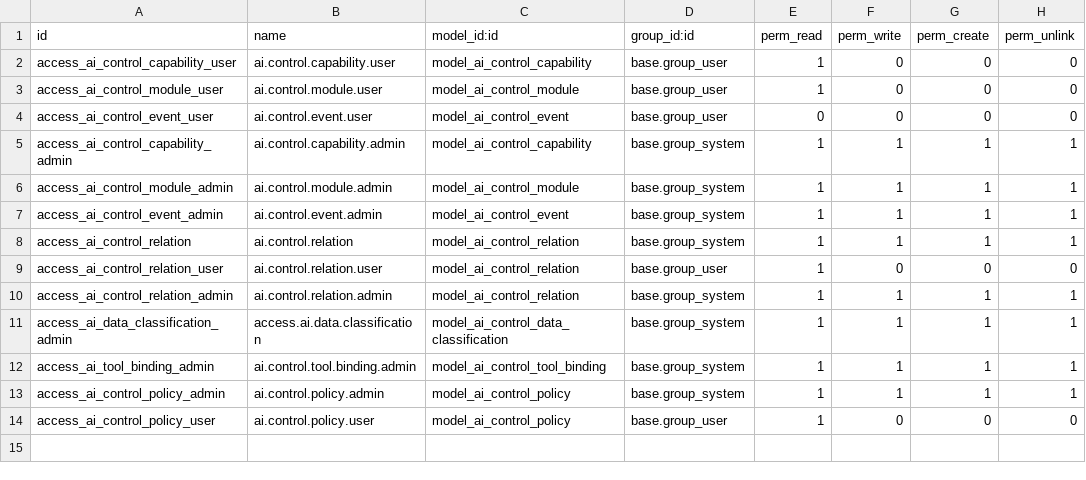
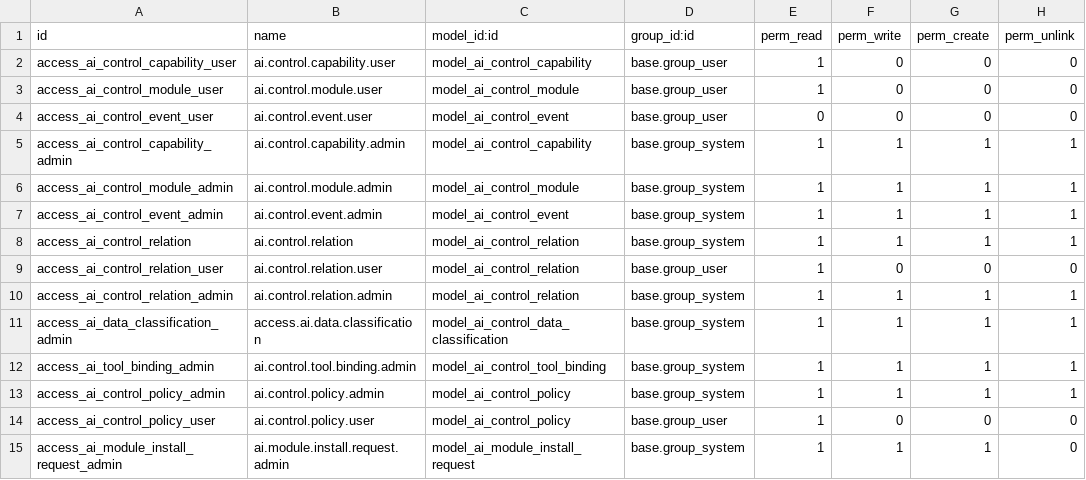
Before and after one commit to soheilsss-coder/aibox-odoo, a CSV file: custom_addons/ai_control_plane/security/ir.model.access.csv, drawn as a sheet; the diff names each change by its address in the sheet, - before the commit and + after, or states it on an @@ line.

Commit message:
Add appliance business app installer and dynamic menus
Co-authored-by: arena-agent <297053741+arena-agent@users.noreply.github.com>

```diff
--- a/custom_addons/ai_control_plane/security/ir.model.access.csv
+++ b/custom_addons/ai_control_plane/security/ir.model.access.csv
+row 15: access_ai_module_install_request_admin | ai.module.install.request.admin | model_ai_module_install_request | base.group_system | 1 | 1 | 1 | 0
```
Also changed, not shown: 15 other files.
